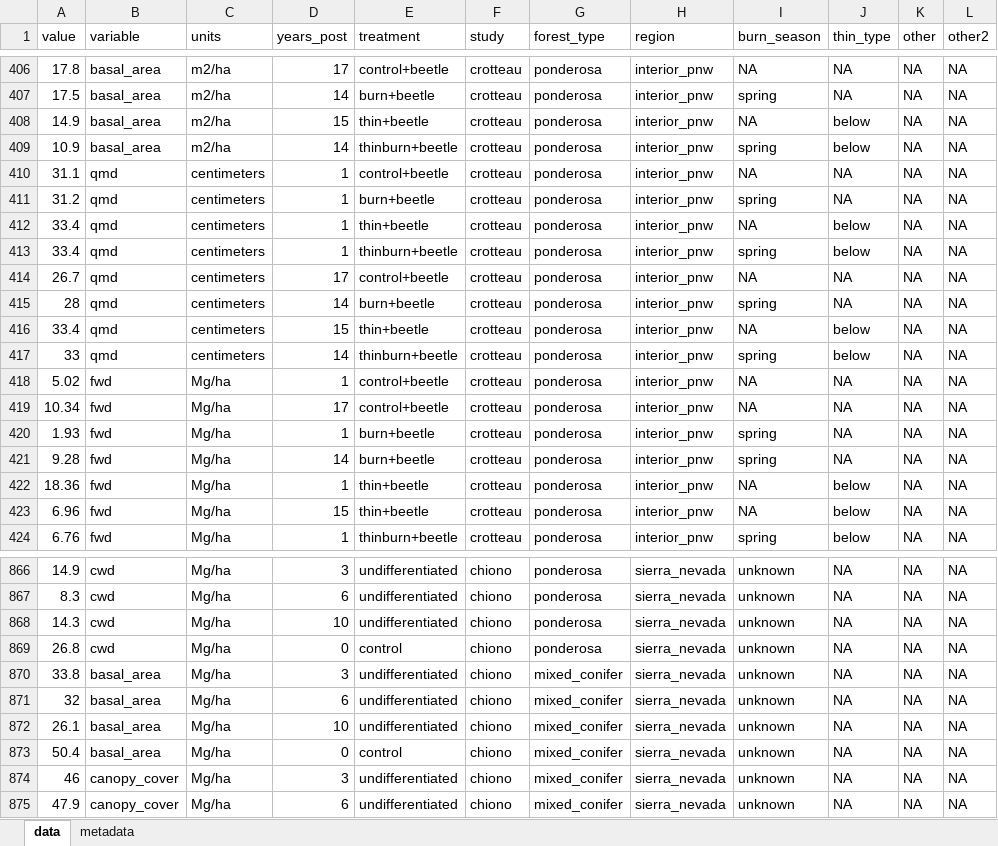
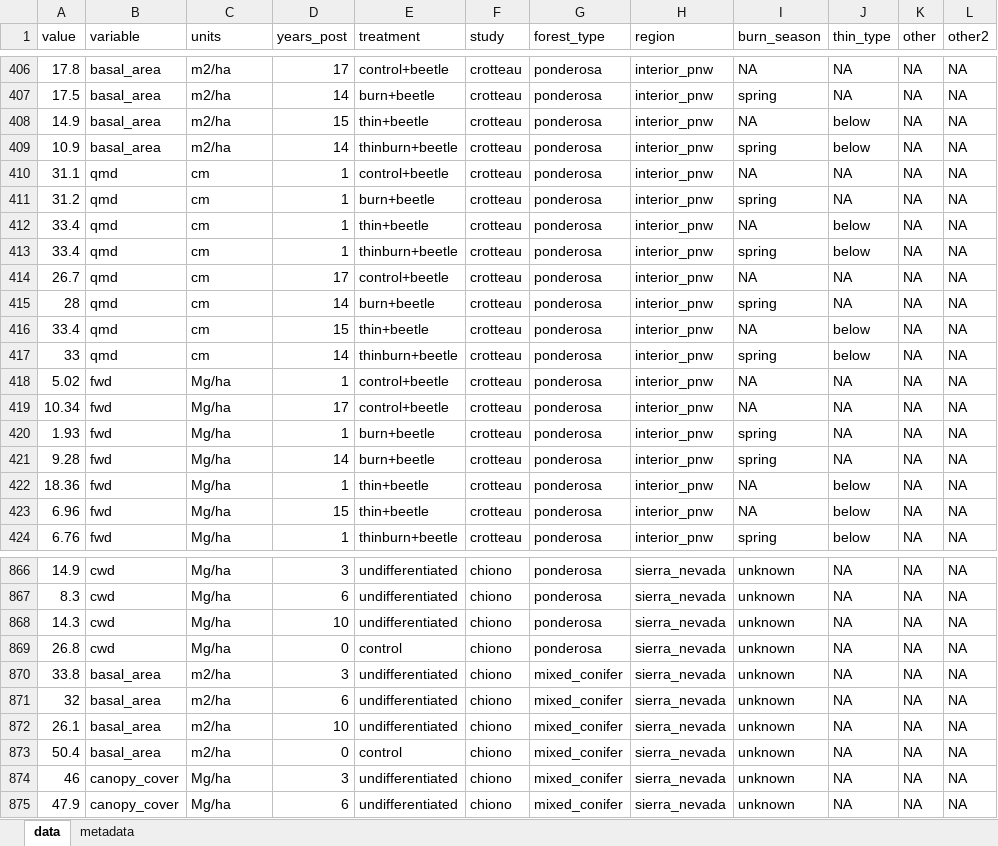
Before and after one commit to don-radcliffe/fuels_longevity, an Excel workbook: data/web_plot_digitizer_data.xlsx, sheet data, drawn as a sheet; only a part is shown, gaps mark what is left out; values as stored, in another font and other column widths than the file's, no borders; the diff names each change by its address in the sheet, - before the commit and + after, or states it on an @@ line.

Commit message:
Made more plots, before faceting by region.

```diff
--- a/data/web_plot_digitizer_data.xlsx (sheet data)
+++ b/data/web_plot_digitizer_data.xlsx (sheet data)
-C410:C417 (units): centimeters
+C410:C417 (units): cm
-C870:C873 (units): Mg/ha
+C870:C873 (units): m2/ha
```
Also changed, not shown: 2 other files.
